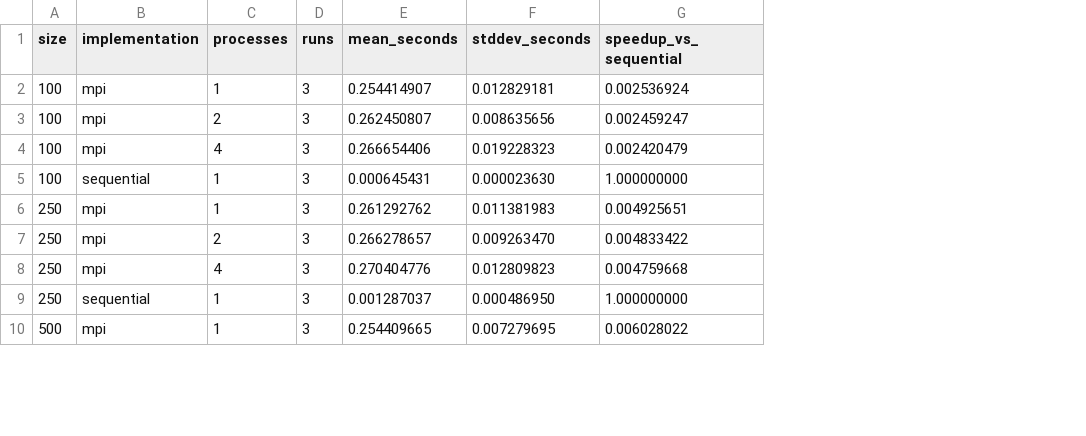
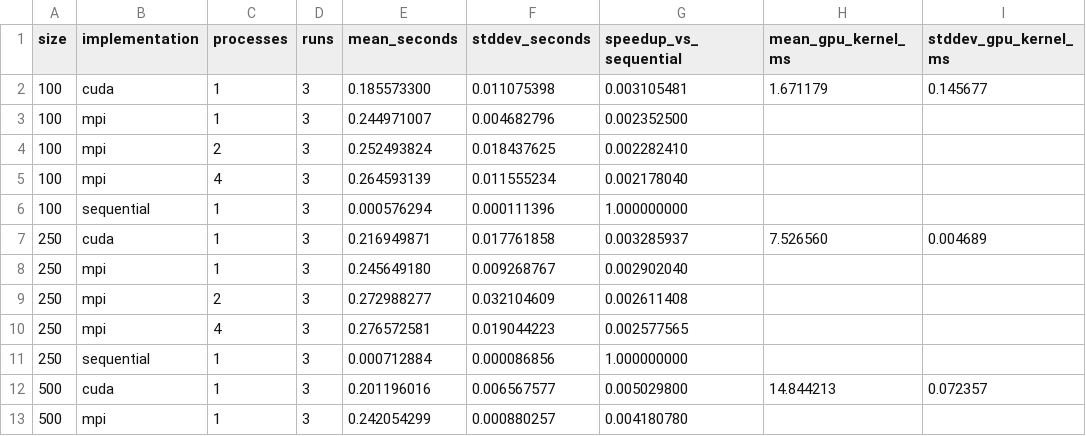
Before and after one commit to malakellamti/parallel-lcs-mpi-cuda, a CSV file: results/benchmark_summary.csv, drawn as a sheet; only a part is shown; addresses are those after the commit; the diff covers the shown part only; the diff names each change by its address in the sheet, - before the commit and + after, or states it on an @@ line.

```diff
--- a/results/benchmark_summary.csv
+++ b/results/benchmark_summary.csv
+column H (mean_gpu_kernel_ms), empty
+column I (stddev_gpu_kernel_ms), empty
+row 2: 100 | cuda | 1 | 3 | 0.185573300 | 0.011075398 | 0.003105481 | 1.671179 | 0.145677
-E3 (mean_seconds): 0.254414907
+E3 (mean_seconds): 0.244971007
-F3 (stddev_seconds): 0.012829181
+F3 (stddev_seconds): 0.004682796
-G3 (speedup_vs_sequential): 0.002536924
+G3 (speedup_vs_sequential): 0.002352500
-E4 (mean_seconds): 0.262450807
+E4 (mean_seconds): 0.252493824
-F4 (stddev_seconds): 0.008635656
+F4 (stddev_seconds): 0.018437625
-G4 (speedup_vs_sequential): 0.002459247
+G4 (speedup_vs_sequential): 0.002282410
-E5 (mean_seconds): 0.266654406
+E5 (mean_seconds): 0.264593139
-F5 (stddev_seconds): 0.019228323
+F5 (stddev_seconds): 0.011555234
-G5 (speedup_vs_sequential): 0.002420479
+G5 (speedup_vs_sequential): 0.002178040
-E6 (mean_seconds): 0.000645431
+E6 (mean_seconds): 0.000576294
-F6 (stddev_seconds): 0.000023630
+F6 (stddev_seconds): 0.000111396
+row 7: 250 | cuda | 1 | 3 | 0.216949871 | 0.017761858 | 0.003285937 | 7.526560 | 0.004689
-E8 (mean_seconds): 0.261292762
+E8 (mean_seconds): 0.245649180
-F8 (stddev_seconds): 0.011381983
+F8 (stddev_seconds): 0.009268767
-G8 (speedup_vs_sequential): 0.004925651
+G8 (speedup_vs_sequential): 0.002902040
-E9 (mean_seconds): 0.266278657
+E9 (mean_seconds): 0.272988277
-F9 (stddev_seconds): 0.009263470
+F9 (stddev_seconds): 0.032104609
-G9 (speedup_vs_sequential): 0.004833422
+G9 (speedup_vs_sequential): 0.002611408
-E10 (mean_seconds): 0.270404776
+E10 (mean_seconds): 0.276572581
-F10 (stddev_seconds): 0.012809823
+F10 (stddev_seconds): 0.019044223
-G10 (speedup_vs_sequential): 0.004759668
+G10 (speedup_vs_sequential): 0.002577565
-E11 (mean_seconds): 0.001287037
+E11 (mean_seconds): 0.000712884
-F11 (stddev_seconds): 0.000486950
+F11 (stddev_seconds): 0.000086856
+row 12: 500 | cuda | 1 | 3 | 0.201196016 | 0.006567577 | 0.005029800 | 14.844213 | 0.072357
-E13 (mean_seconds): 0.254409665
+E13 (mean_seconds): 0.242054299
-F13 (stddev_seconds): 0.007279695
+F13 (stddev_seconds): 0.000880257
-G13 (speedup_vs_sequential): 0.006028022
+G13 (speedup_vs_sequential): 0.004180780
```
Also changed, not shown: 1 added row and 19 edited cells elsewhere in this file, results/benchmark.csv, 7 other files.
